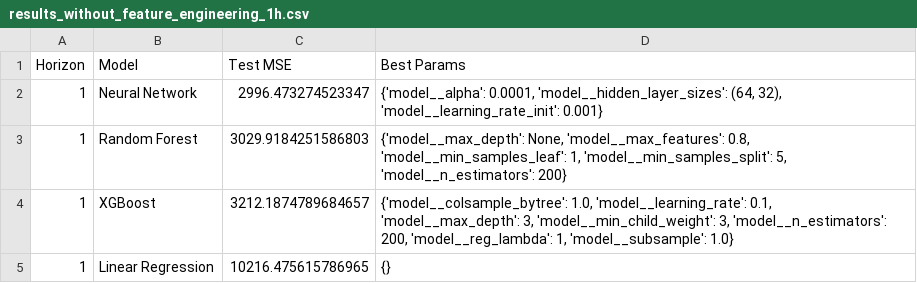
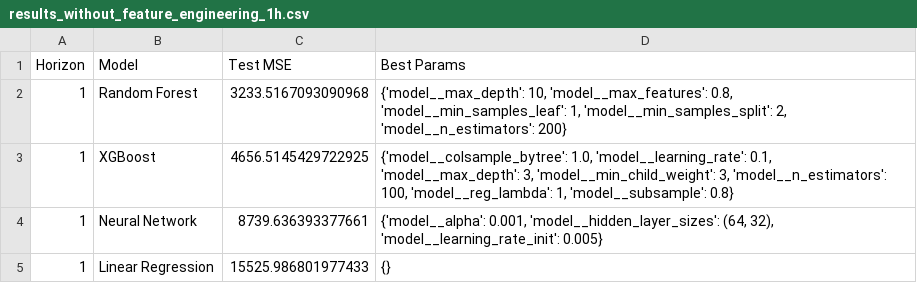
Before and after one commit to pbahde2/SupervisedLearning, a CSV file: results_without_feature_engineering_1h.csv, drawn as a sheet.

```diff
--- a/results_without_feature_engineering_1h.csv
+++ b/results_without_feature_engineering_1h.csv
@@ -1,5 +1,5 @@
 Horizon,Model,Test MSE,Best Params
-1,Neural Network,2996.473274523347,"{'model__alpha': 0.0001, 'model__hidden_layer_sizes': (64, 32), 'model__learning_rate_init': 0.001}"
-1,Random Forest,3029.9184251586803,"{'model__max_depth': None, 'model__max_features': 0.8, 'model__min_samples_leaf': 1, 'model__min_samples_split': 5, 'model__n_estimators': 200}"
-1,XGBoost,3212.1874789684657,"{'model__colsample_bytree': 1.0, 'model__learning_rate': 0.1, 'model__max_depth': 3, 'model__min_child_weight': 3, 'model__n_estimators': 200, 'model__reg_lambda': 1, 'model__subsample': 1.0}"
-1,Linear Regression,10216.475615786965,{}
+1,Random Forest,3233.5167093090968,"{'model__max_depth': 10, 'model__max_features': 0.8, 'model__min_samples_leaf': 1, 'model__min_samples_split': 2, 'model__n_estimators': 200}"
+1,XGBoost,4656.5145429722925,"{'model__colsample_bytree': 1.0, 'model__learning_rate': 0.1, 'model__max_depth': 3, 'model__min_child_weight': 3, 'model__n_estimators': 100, 'model__reg_lambda': 1, 'model__subsample': 0.8}"
+1,Neural Network,8739.636393377661,"{'model__alpha': 0.001, 'model__hidden_layer_sizes': (64, 32), 'model__learning_rate_init': 0.005}"
+1,Linear Regression,15525.986801977433,{}
```
Also changed, not shown: results_without_feature_engineering_24h.csv, 2 other files.
